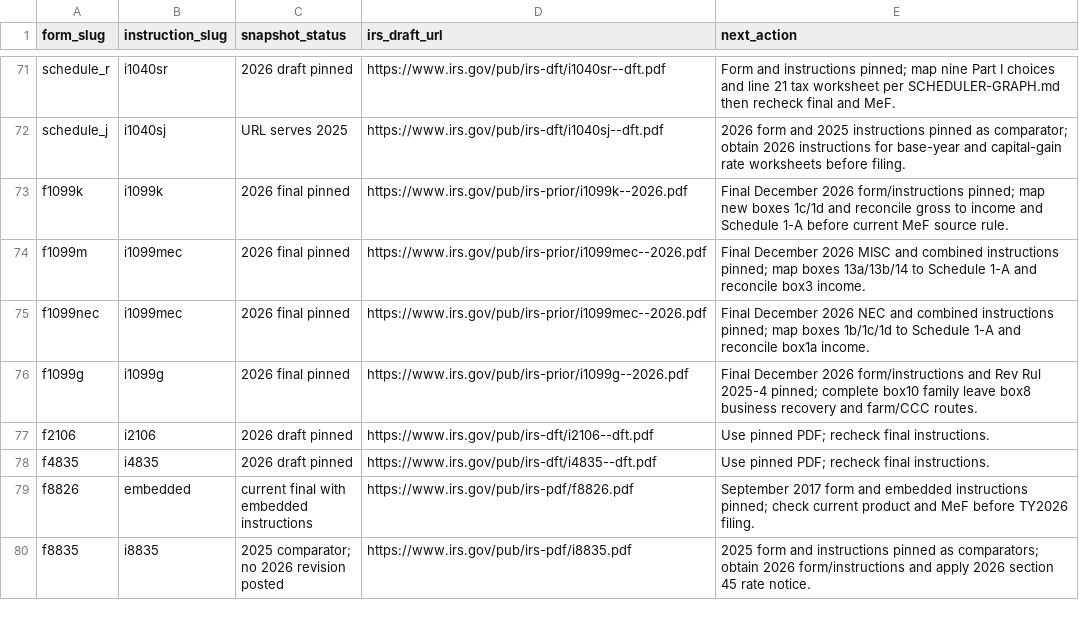
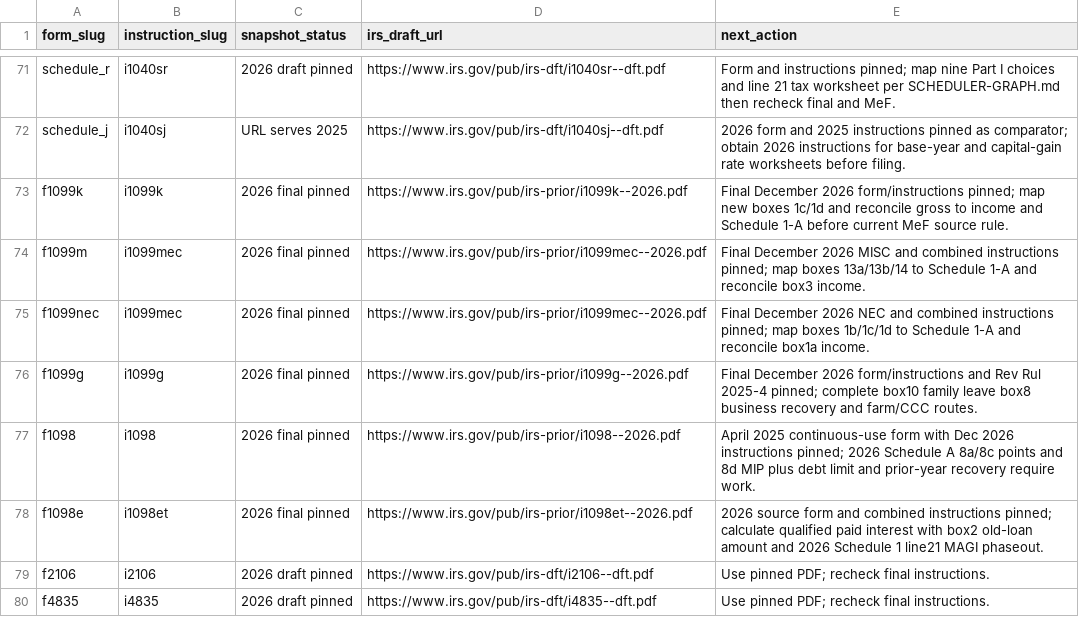
Before and after one commit to filedcom/opentax, a CSV file: docs/ty2026/instruction-coverage.csv, drawn as a sheet; only a part is shown, gaps mark what is left out; the shorter side is filled out with more unchanged rows; the diff names each change by its address in the sheet, - before the commit and + after, or states it on an @@ line.

Commit message:
Document TY2026 mortgage and student loan source routes

```diff
--- a/docs/ty2026/instruction-coverage.csv
+++ b/docs/ty2026/instruction-coverage.csv
+row 77: f1098 | i1098 | 2026 final pinned | https://www.irs.gov/pub/irs-prior/i1098--2026.pdf | April 2025 continuous-use form with Dec 2026 instructions pinned; 2026 Schedule A 8a/8c points and 8d MIP plus debt limit and prior-year recovery require work.
+row 78: f1098e | i1098et | 2026 final pinned | https://www.irs.gov/pub/irs-prior/i1098et--2026.pdf | 2026 source form and combined instructions pinned; calculate qualified paid interest with box2 old-loan amount and 2026 Schedule 1 line21 MAGI phaseout.
```
Also changed, not shown: docs/ty2026/node-coverage.csv, 15 other files.
